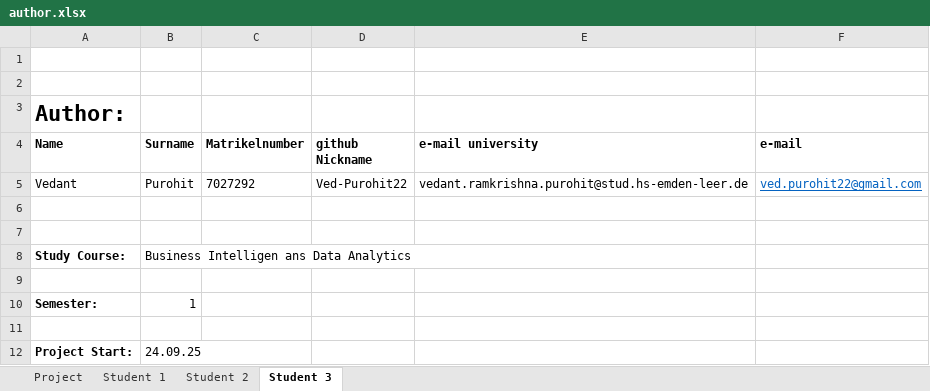
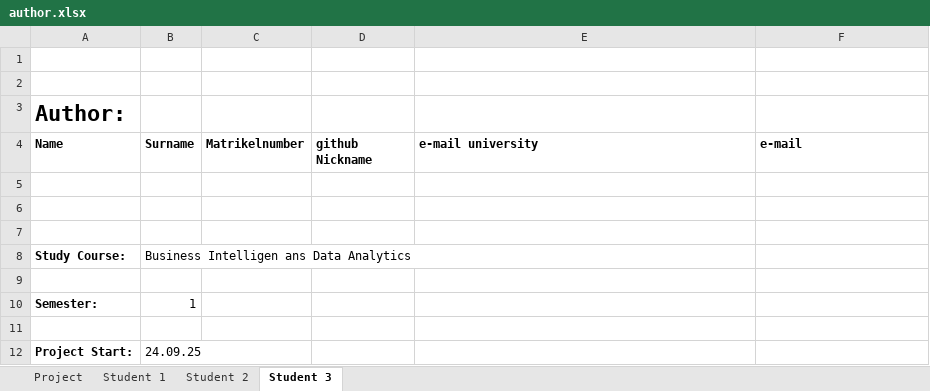
Before and after one commit to ssid1998/jetson-license-plate-entry-exit-system, an Excel workbook: author.xlsx, sheet Student 3, drawn as a sheet; only a part is shown; values as stored, in another font and other column widths than the file's, no borders; the diff names each change by its address in the sheet, - before the commit and + after, or states it on an @@ line.

```diff
--- a/author.xlsx (sheet Student 3)
+++ b/author.xlsx (sheet Student 3)
-row 5: Vedant | Purohit | 7027292 | Ved-Purohit22 | vedant.ramkrishna.purohit@stud.hs-emden-leer.de | ved.purohit22@gmail.com
+row 5: (empty)
```
Also changed, not shown: 19 other files.
